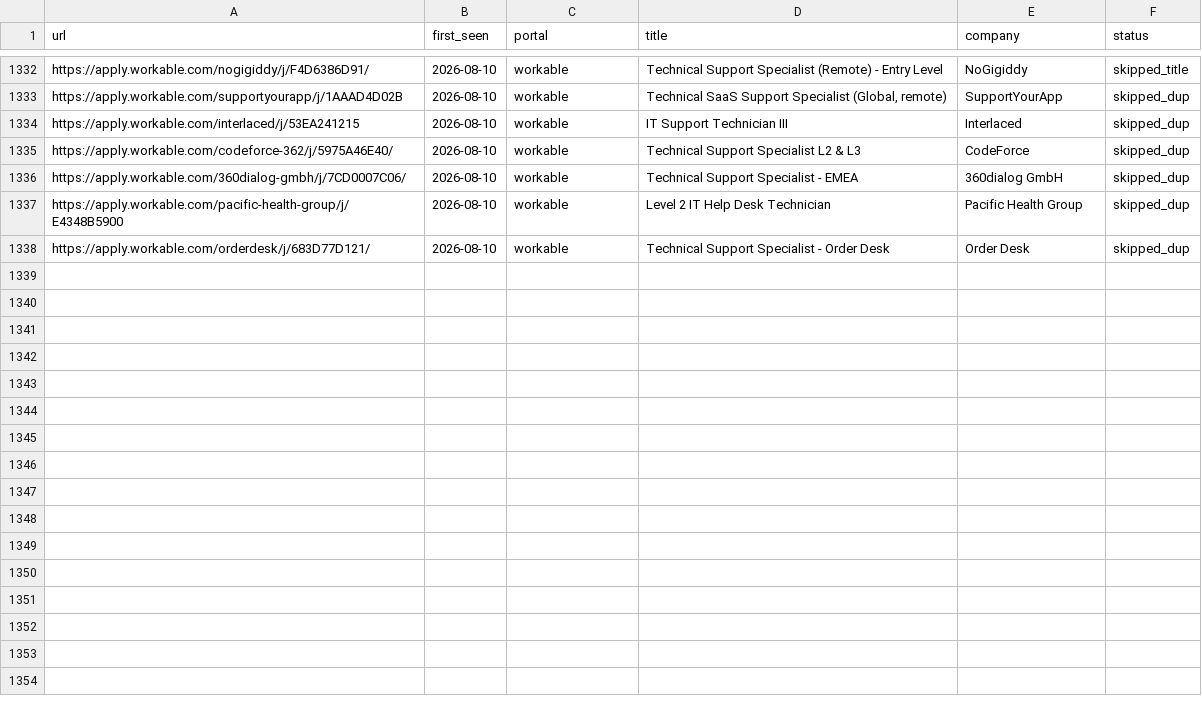
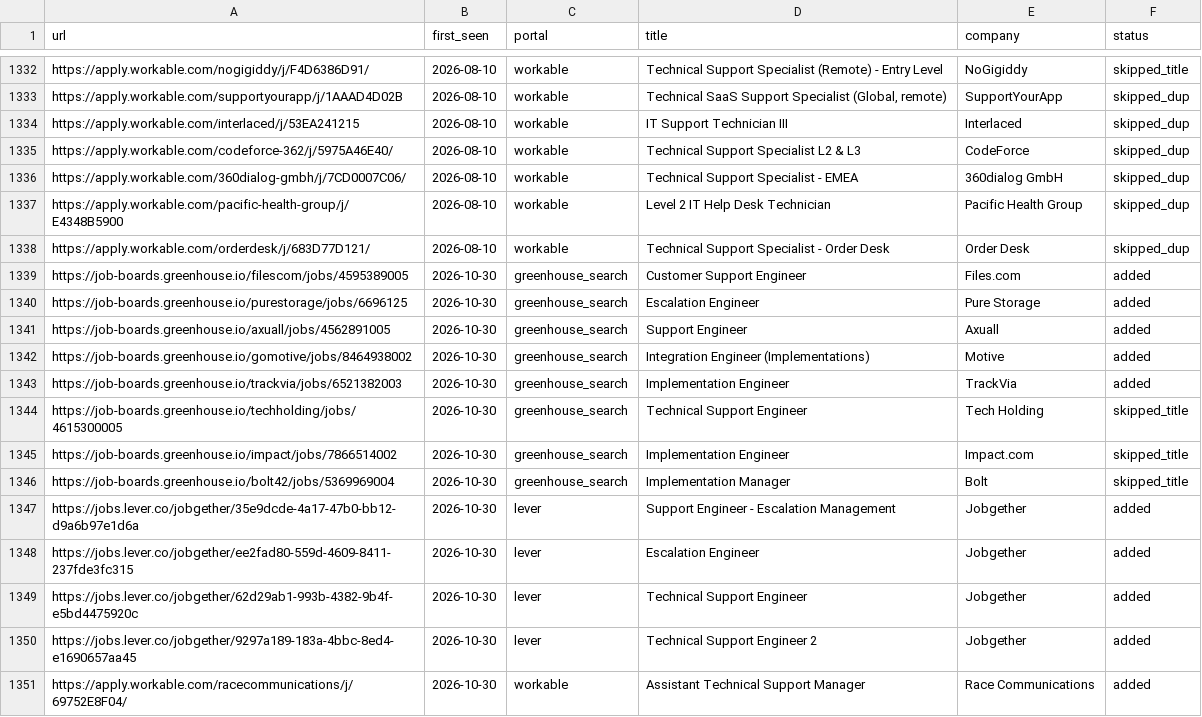
Before and after one commit to AdilovM/career-ops, a TSV file: data/scan-history.tsv, drawn as a sheet; only a part is shown, gaps mark what is left out; the diff names each change by its address in the sheet, - before the commit and + after, or states it on an @@ line.

```diff
--- a/data/scan-history.tsv
+++ b/data/scan-history.tsv
+row 1339: https://job-boards.greenhouse.io/filescom/jobs/4595389005 | 2026-10-30 | greenhouse_search | Customer Support Engineer | Files.com | added
+row 1340: https://job-boards.greenhouse.io/purestorage/jobs/6696125 | 2026-10-30 | greenhouse_search | Escalation Engineer | Pure Storage | added
+row 1341: https://job-boards.greenhouse.io/axuall/jobs/4562891005 | 2026-10-30 | greenhouse_search | Support Engineer | Axuall | added
+row 1342: https://job-boards.greenhouse.io/gomotive/jobs/8464938002 | 2026-10-30 | greenhouse_search | Integration Engineer (Implementations) | Motive | added
+row 1343: https://job-boards.greenhouse.io/trackvia/jobs/6521382003 | 2026-10-30 | greenhouse_search | Implementation Engineer | TrackVia | added
+row 1344: https://job-boards.greenhouse.io/techholding/jobs/4615300005 | 2026-10-30 | greenhouse_search | Technical Support Engineer | Tech Holding | skipped_title
+row 1345: https://job-boards.greenhouse.io/impact/jobs/7866514002 | 2026-10-30 | greenhouse_search | Implementation Engineer | Impact.com | skipped_title
+row 1346: https://job-boards.greenhouse.io/bolt42/jobs/5369969004 | 2026-10-30 | greenhouse_search | Implementation Manager | Bolt | skipped_title
+row 1347: https://jobs.lever.co/jobgether/35e9dcde-4a17-47b0-bb12-d9a6b97e1d6a | 2026-10-30 | lever | Support Engineer - Escalation Management | Jobgether | added
+row 1348: https://jobs.lever.co/jobgether/ee2fad80-559d-4609-8411-237fde3fc315 | 2026-10-30 | lever | Escalation Engineer | Jobgether | added
+row 1349: https://jobs.lever.co/jobgether/62d29ab1-993b-4382-9b4f-e5bd4475920c | 2026-10-30 | lever | Technical Support Engineer | Jobgether | added
+row 1350: https://jobs.lever.co/jobgether/9297a189-183a-4bbc-8ed4-e1690657aa45 | 2026-10-30 | lever | Technical Support Engineer 2 | Jobgether | added
+row 1351: https://apply.workable.com/racecommunications/j/69752E8F04/ | 2026-10-30 | workable | Assistant Technical Support Manager | Race Communications | added
```
Also changed, not shown: 1 other file.
